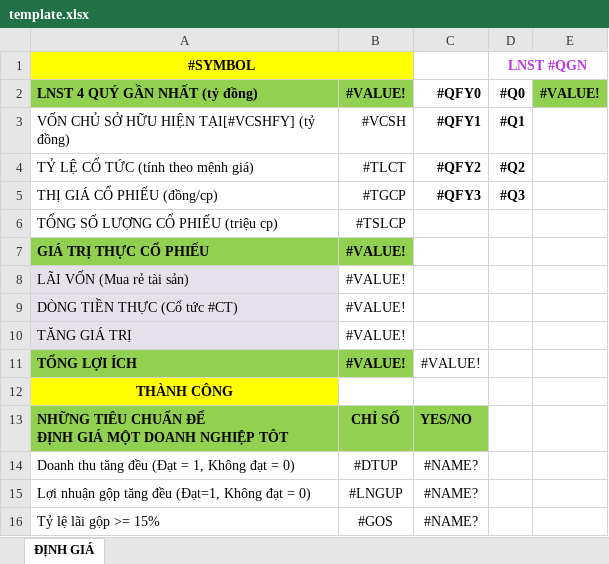
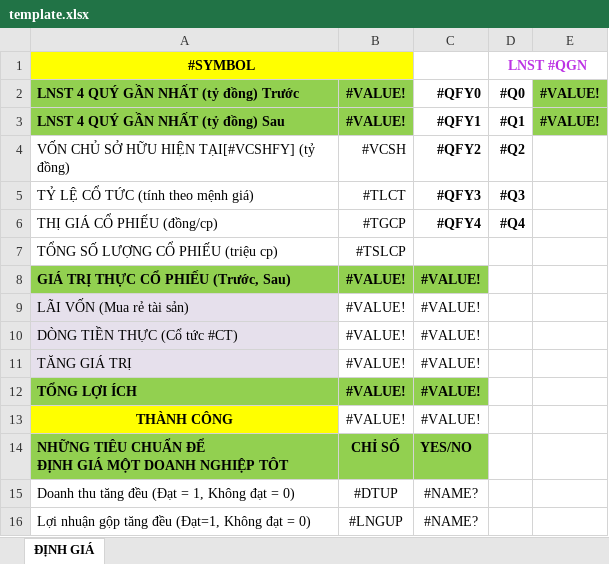
Before and after one commit to TienPD3/tienpd3.github.io, an Excel workbook: website/file/template.xlsx, sheet ĐỊNH GIÁ, drawn as a sheet; only a part is shown; the shorter side is filled out with more unchanged rows; values as stored, in another font and other column widths than the file's, no borders; conditional formats not drawn; removed rows and columns are numbered as before the commit, all else as after; the diff names each change by its address in the sheet, - before the commit and + after, or states it on an @@ line.

```diff
--- a/website/file/template.xlsx (sheet ĐỊNH GIÁ)
+++ b/website/file/template.xlsx (sheet ĐỊNH GIÁ)
-A2: LNST 4 QUÝ GẦN NHẤT (tỷ đồng)
+A2: LNST 4 QUÝ GẦN NHẤT (tỷ đồng) Trước
+row 3: LNST 4 QUÝ GẦN NHẤT (tỷ đồng) Sau | #VALUE! | #QFY1 | #Q1 | #VALUE!
-C4: #QFY1
+C4: #QFY2
-D4: #Q1
+D4: #Q2
-C5: #QFY2
+C5: #QFY3
-D5: #Q2
+D5: #Q3
-C6: #QFY3
+C6: #QFY4
-D6: #Q3
+D6: #Q4
-row 7: GIÁ TRỊ THỰC CỔ PHIẾU | #VALUE!
+row 8: GIÁ TRỊ THỰC CỔ PHIẾU (Trước, Sau) | #VALUE! | #VALUE!
-C9:C11: (empty)
+C9:C11: #VALUE!
@@ C12 fill: none → #92D050, bold: off → on @@
-B13: (empty)
+B13: #VALUE!
-C13: (empty)
+C13: #VALUE!
```
Also changed, not shown: formulas that keep their value, 2 other files.
